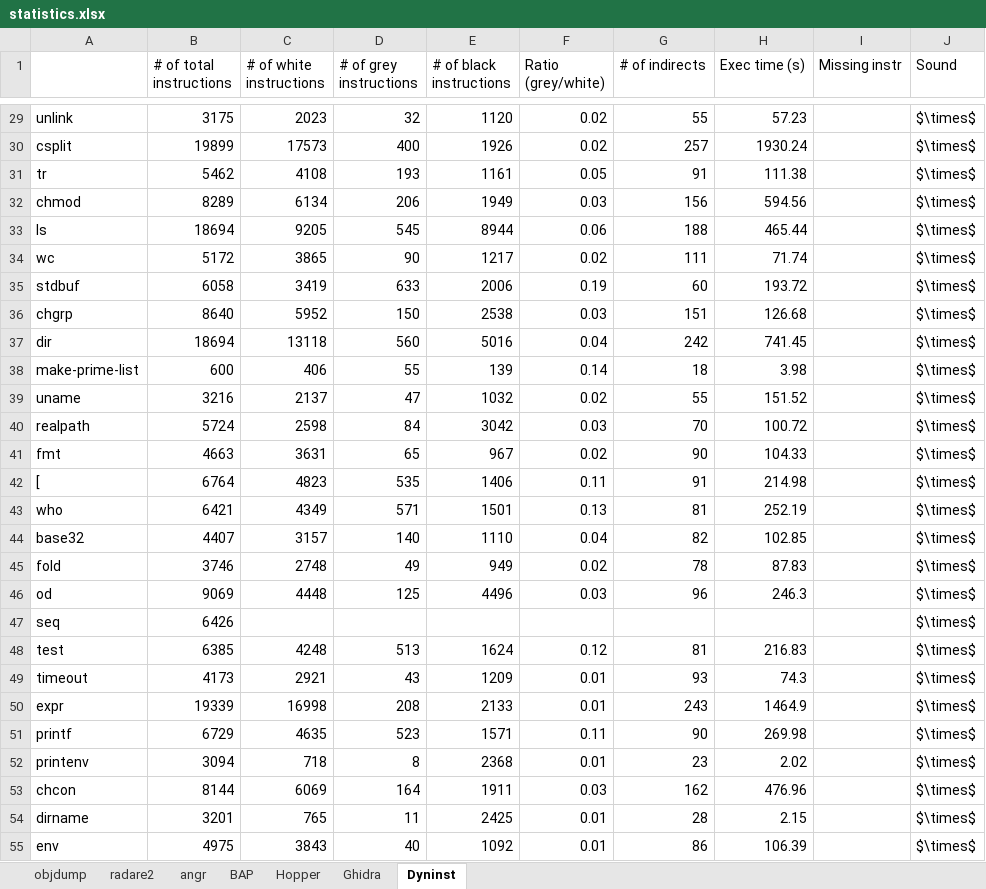
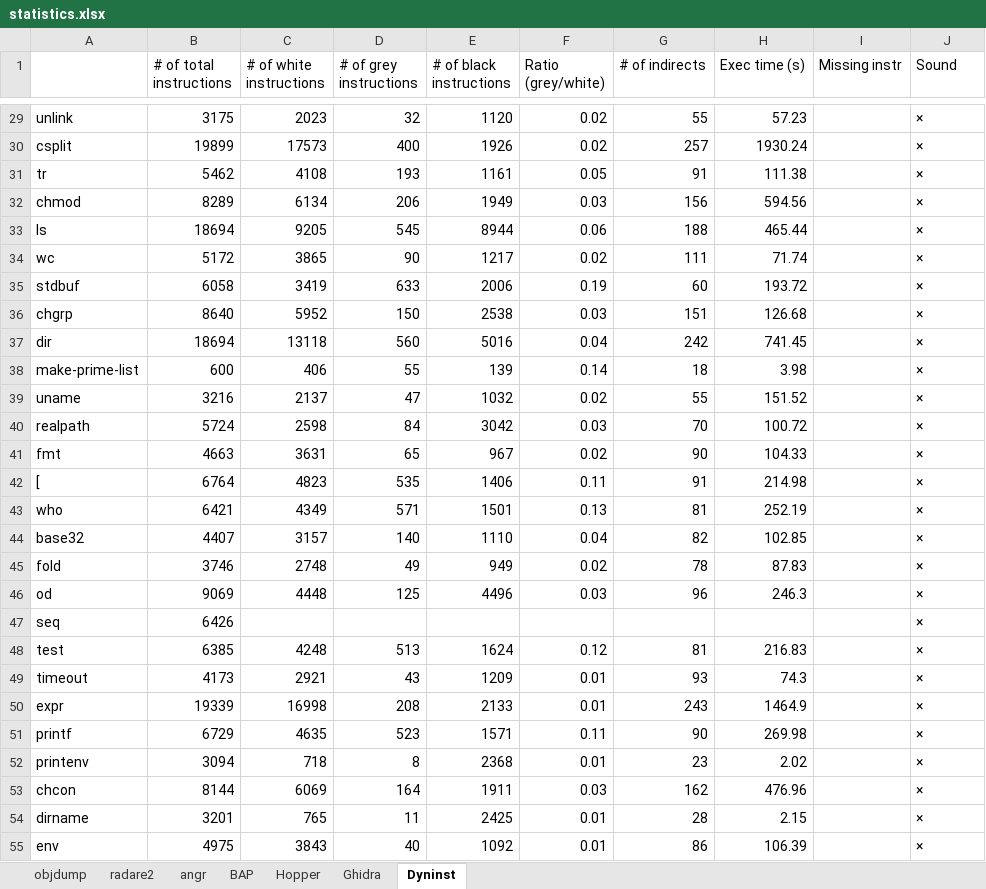
Before and after one commit to xx-an/disasm_soundness, an Excel workbook: statistics.xlsx, sheet Dyninst, drawn as a sheet; only a part is shown, gaps mark what is left out; values as stored, in another font and other column widths than the file's, no borders; the diff covers the shown part only; the diff names each change by its address in the sheet, - before the commit and + after, or states it on an @@ line.

```diff
--- a/statistics.xlsx (sheet Dyninst)
+++ b/statistics.xlsx (sheet Dyninst)
-J29:J55 (Sound): $\times$
+J29:J55 (Sound): ×
```
Also changed, not shown: 77 edited cells elsewhere in this sheet, sheet BAP, sheet Hopper, sheet Ghidra, sheet radare2, sheet angr, sheet objdump, formulas that keep their value, 1 other file.
